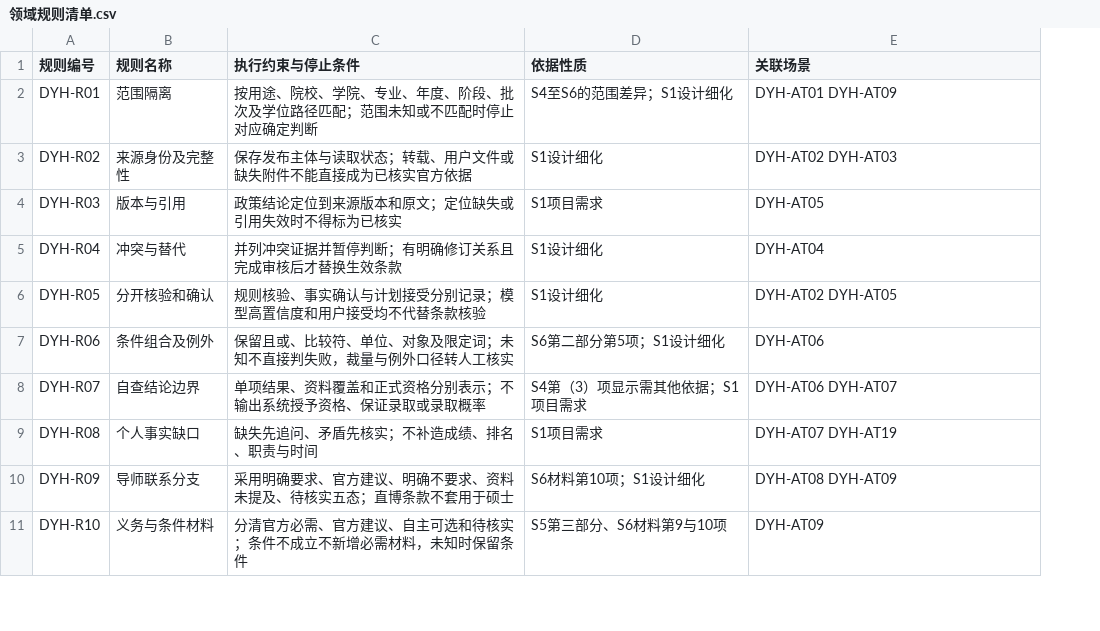
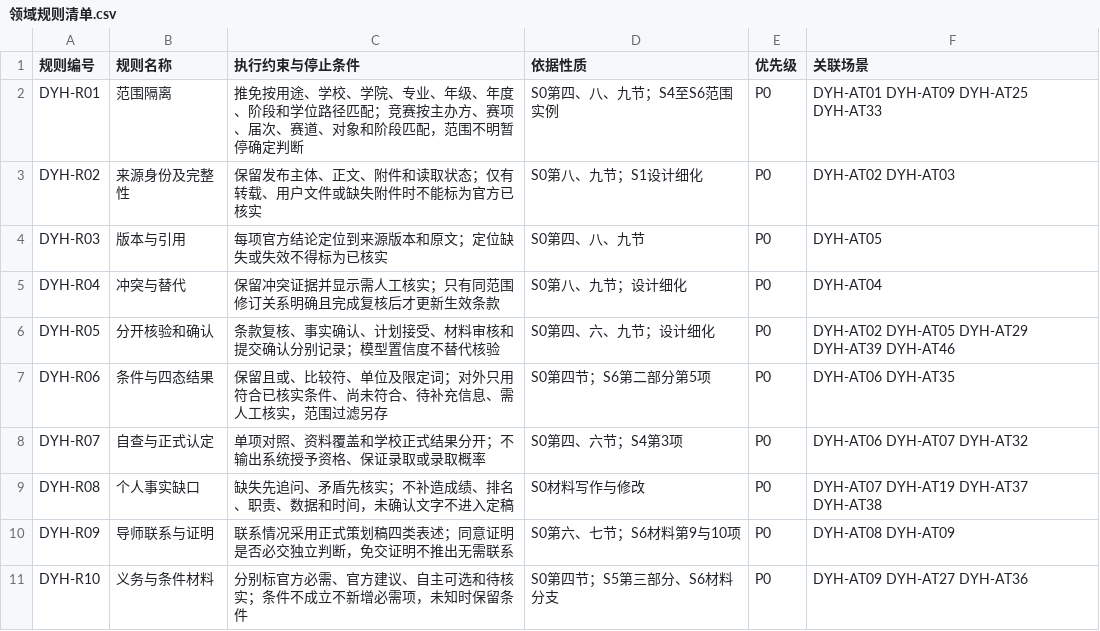
Before and after one commit to LotteryCamp/OfferPilot, a CSV file: docs/design/domain-rules/du-yuhe/领域规则清单.csv, drawn as a sheet; only a part is shown; addresses are those after the commit; the diff covers the shown part only; the diff names each change by its address in the sheet, - before the commit and + after, or states it on an @@ line.

Commit message:
docs: align domain rules with formal dual-scenario product plan

```diff
--- a/docs/design/domain-rules/du-yuhe/领域规则清单.csv
+++ b/docs/design/domain-rules/du-yuhe/领域规则清单.csv
+column E (优先级), rows 2-11: all P0
-C2 (执行约束与停止条件): 按用途、院校、学院、专业、年度、阶段、批次及学位路径匹配；范围未知或不匹配时停止对应确定判断
+C2 (执行约束与停止条件): 推免按用途、学校、学院、专业、年级、年度、阶段和学位路径匹配；竞赛按主办方、赛项、届次、赛道、对象和阶段匹配，范围不明暂停确定判断
-D2 (依据性质): S4至S6的范围差异；S1设计细化
+D2 (依据性质): S0第四、八、九节；S4至S6范围实例
-F2 (关联场景): DYH-AT01 DYH-AT09
+F2 (关联场景): DYH-AT01 DYH-AT09 DYH-AT25 DYH-AT33
-C3 (执行约束与停止条件): 保存发布主体与读取状态；转载、用户文件或缺失附件不能直接成为已核实官方依据
+C3 (执行约束与停止条件): 保留发布主体、正文、附件和读取状态；仅有转载、用户文件或缺失附件时不能标为官方已核实
-D3 (依据性质): S1设计细化
+D3 (依据性质): S0第八、九节；S1设计细化
-C4 (执行约束与停止条件): 政策结论定位到来源版本和原文；定位缺失或引用失效时不得标为已核实
+C4 (执行约束与停止条件): 每项官方结论定位到来源版本和原文；定位缺失或失效不得标为已核实
-D4 (依据性质): S1项目需求
+D4 (依据性质): S0第四、八、九节
-C5 (执行约束与停止条件): 并列冲突证据并暂停判断；有明确修订关系且完成审核后才替换生效条款
+C5 (执行约束与停止条件): 保留冲突证据并显示需人工核实；只有同范围修订关系明确且完成复核后才更新生效条款
-D5 (依据性质): S1设计细化
+D5 (依据性质): S0第八、九节；设计细化
-C6 (执行约束与停止条件): 规则核验、事实确认与计划接受分别记录；模型高置信度和用户接受均不代替条款核验
+C6 (执行约束与停止条件): 条款复核、事实确认、计划接受、材料审核和提交确认分别记录；模型置信度不替代核验
-D6 (依据性质): S1设计细化
+D6 (依据性质): S0第四、六、九节；设计细化
-F6 (关联场景): DYH-AT02 DYH-AT05
+F6 (关联场景): DYH-AT02 DYH-AT05 DYH-AT29 DYH-AT39 DYH-AT46
-B7 (规则名称): 条件组合及例外
+B7 (规则名称): 条件与四态结果
-C7 (执行约束与停止条件): …符、单位、对象及限定词；未知不直接判失败，裁量与例外口径转人工核实
+C7 (执行约束与停止条件): …符、单位及限定词；对外只用符合已核实条件、尚未符合、待补充信息、需人工核实，范围过滤另存
-D7 (依据性质): S6第二部分第5项；S1设计细化
+D7 (依据性质): S0第四节；S6第二部分第5项
-F7 (关联场景): DYH-AT06
+F7 (关联场景): DYH-AT06 DYH-AT35
-B8 (规则名称): 自查结论边界
+B8 (规则名称): 自查与正式认定
-C8 (执行约束与停止条件): 单项结果、资料覆盖和正式资格分别表示；不输出系统授予资格、保证录取或录取概率
+C8 (执行约束与停止条件): 单项对照、资料覆盖和学校正式结果分开；不输出系统授予资格、保证录取或录取概率
-D8 (依据性质): S4第（3）项显示需其他依据；S1项目需求
+D8 (依据性质): S0第四、六节；S4第3项
-F8 (关联场景): DYH-AT06 DYH-AT07
+F8 (关联场景): DYH-AT06 DYH-AT07 DYH-AT32
-C9 (执行约束与停止条件): 缺失先追问、矛盾先核实；不补造成绩、排名、职责与时间
+C9 (执行约束与停止条件): 缺失先追问、矛盾先核实；不补造成绩、排名、职责、数据和时间，未确认文字不进入定稿
-D9 (依据性质): S1项目需求
+D9 (依据性质): S0材料写作与修改
-F9 (关联场景): DYH-AT07 DYH-AT19
+F9 (关联场景): DYH-AT07 DYH-AT19 DYH-AT37 DYH-AT38
-B10 (规则名称): 导师联系分支
+B10 (规则名称): 导师联系与证明
-C10 (执行约束与停止条件): 采用明确要求、官方建议、明确不要求、资料未提及、待核实五态；直博条款不套用于硕士
+C10 (执行约束与停止条件): 联系情况采用正式策划稿四类表述；同意证明是否必交独立判断，免交证明不推出无需联系
-D10 (依据性质): S6材料第10项；S1设计细化
+D10 (依据性质): S0第六、七节；S6材料第9与10项
-C11 (执行约束与停止条件): 分清官方必需、官方建议、自主可选和待核实；条件不成立不新增必需材料，未知时保留条件
+C11 (执行约束与停止条件): 分别标官方必需、官方建议、自主可选和待核实；条件不成立不新增必需项，未知时保留条件
-D11 (依据性质): S5第三部分、S6材料第9与10项
+D11 (依据性质): S0第四节；S5第三部分、S6材料分支
-F11 (关联场景): DYH-AT09
+F11 (关联场景): DYH-AT09 DYH-AT27 DYH-AT36
```
Also changed, not shown: 16 added rows and 36 edited cells elsewhere in this file, docs/design/domain-rules/du-yuhe/资料依据索引.csv, 11 other files.
